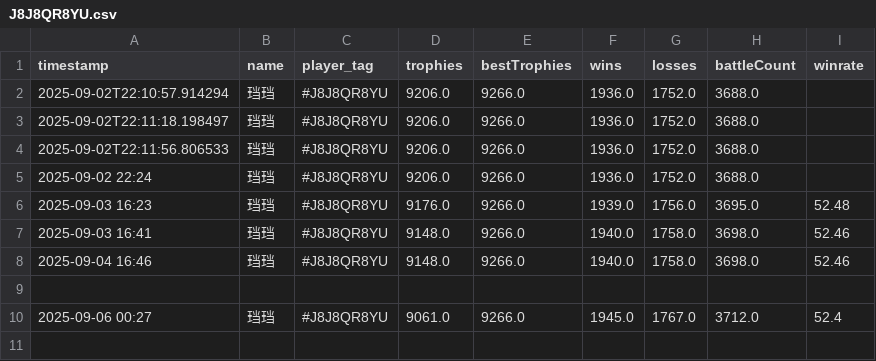
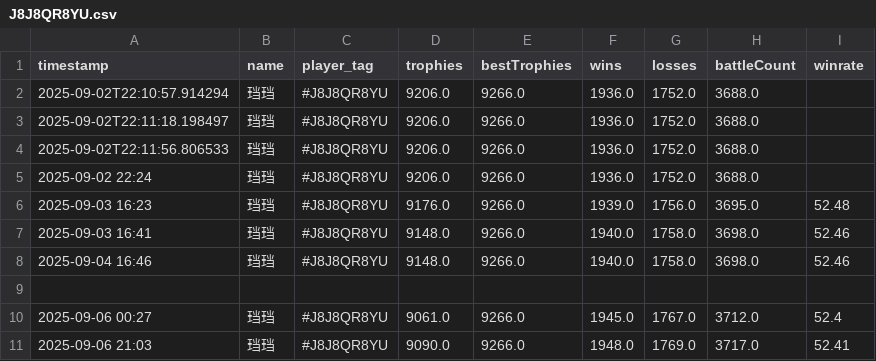
Before and after one commit to GoodWaffles10/Clash-Royale-Analytics, a CSV file: player_data/J8J8QR8YU.csv, drawn as a sheet.

```diff
--- a/player_data/J8J8QR8YU.csv
+++ b/player_data/J8J8QR8YU.csv
@@ -10 +10,2 @@ timestamp,name,player_tag,trophies,bestTrophies,wins,losses,battleCount,winrate
 2025-09-06 00:27,珰珰,#J8J8QR8YU,9061.0,9266.0,1945.0,1767.0,3712.0,52.4
+2025-09-06 21:03,珰珰,#J8J8QR8YU,9090.0,9266.0,1948.0,1769.0,3717.0,52.41
```
Also changed, not shown: player_data/CJLYGCJ8G.csv, player_data/LJ0RQCY8R.csv, 2 other files.
